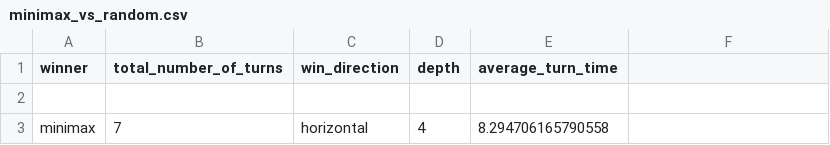
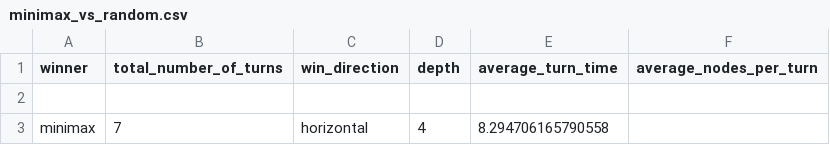
Before and after one commit to J-Krajewski/connect-four-twist, a CSV file: minimax_vs_random.csv, drawn as a sheet; only a part is shown.

```diff
--- a/minimax_vs_random.csv
+++ b/minimax_vs_random.csv
@@ -1,2 +1,2 @@
-winner, total_number_of_turns, win_direction, depth, average_turn_time
+winner, total_number_of_turns, win_direction, depth, average_turn_time, average_nodes_per_turn
 
```
Also changed, not shown: 3 other files.
